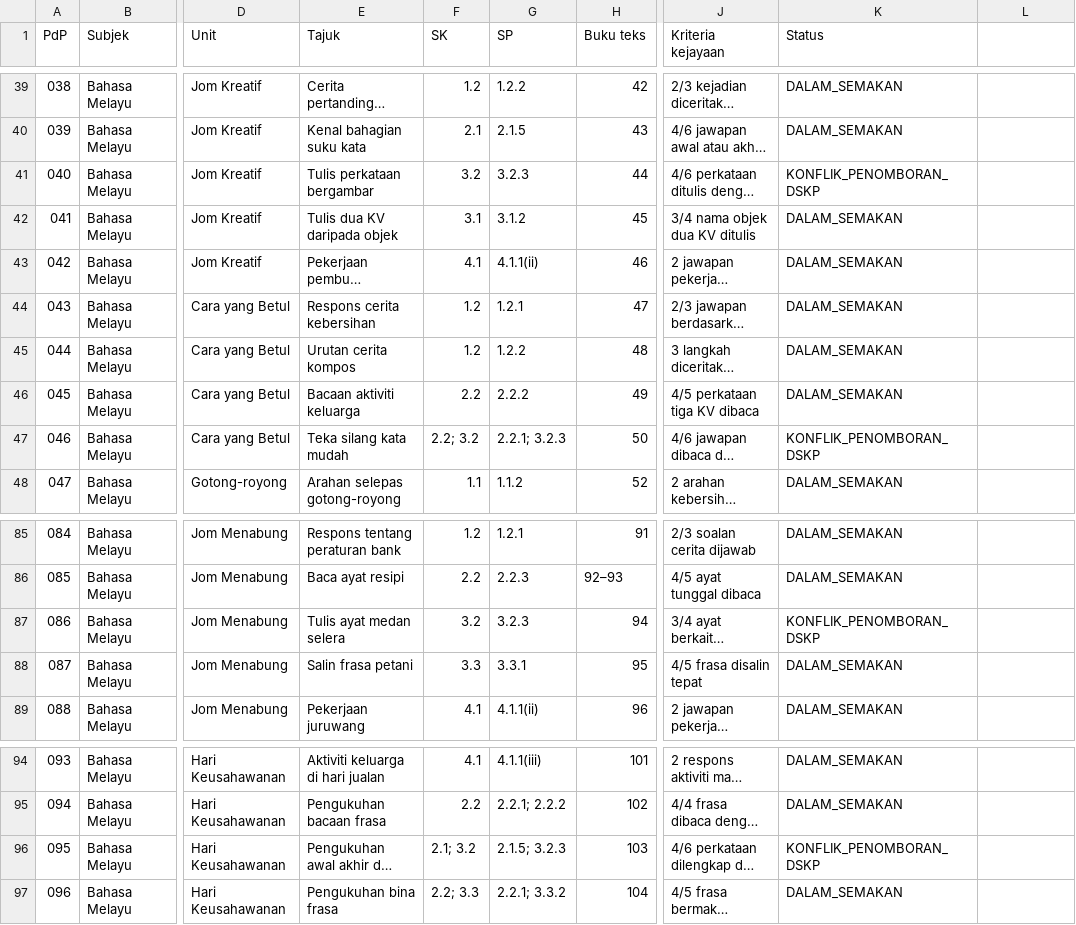
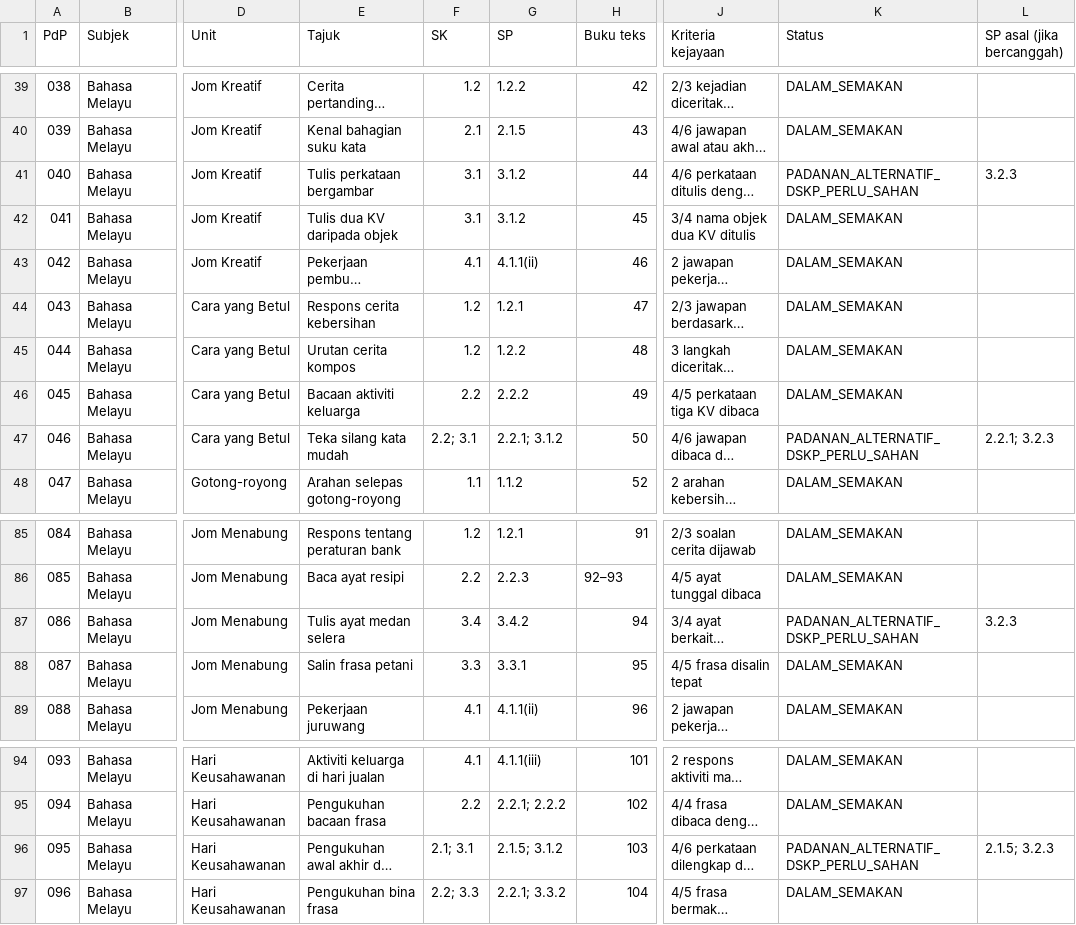
Before and after one commit to nurynayreen88/CikguLaju-AI, a CSV file: staging/ppki/bahasa_melayu_tahun2_rpt_index_draft.csv, drawn as a sheet; only a part is shown, gaps mark what is left out; long unchanged cells end in …; the diff names each change by its address in the sheet, - before the commit and + after, or states it on an @@ line.

Commit message:
audit(ppki): synchronize 98 BM draft RPT rows with alternative mappings and retain original SP

```diff
--- a/staging/ppki/bahasa_melayu_tahun2_rpt_index_draft.csv
+++ b/staging/ppki/bahasa_melayu_tahun2_rpt_index_draft.csv
-L1: (empty)
+L1: SP asal (jika bercanggah)
-F41 (SK): 3.2
+F41 (SK): 3.1
-G41 (SP): 3.2.3
+G41 (SP): 3.1.2
-K41 (Status): KONFLIK_PENOMBORAN_DSKP
+K41 (Status): PADANAN_ALTERNATIF_DSKP_PERLU_SAHAN
-L41 (SP asal (jika bercanggah)): (empty)
+L41 (SP asal (jika bercanggah)): 3.2.3
-F47 (SK): 2.2; 3.2
+F47 (SK): 2.2; 3.1
-G47 (SP): 2.2.1; 3.2.3
+G47 (SP): 2.2.1; 3.1.2
-K47 (Status): KONFLIK_PENOMBORAN_DSKP
+K47 (Status): PADANAN_ALTERNATIF_DSKP_PERLU_SAHAN
-L47 (SP asal (jika bercanggah)): (empty)
+L47 (SP asal (jika bercanggah)): 2.2.1; 3.2.3
-F87 (SK): 3.2
+F87 (SK): 3.4
-G87 (SP): 3.2.3
+G87 (SP): 3.4.2
-K87 (Status): KONFLIK_PENOMBORAN_DSKP
+K87 (Status): PADANAN_ALTERNATIF_DSKP_PERLU_SAHAN
-L87 (SP asal (jika bercanggah)): (empty)
+L87 (SP asal (jika bercanggah)): 3.2.3
-F96 (SK): 2.1; 3.2
+F96 (SK): 2.1; 3.1
-G96 (SP): 2.1.5; 3.2.3
+G96 (SP): 2.1.5; 3.1.2
-K96 (Status): KONFLIK_PENOMBORAN_DSKP
+K96 (Status): PADANAN_ALTERNATIF_DSKP_PERLU_SAHAN
-L96 (SP asal (jika bercanggah)): (empty)
+L96 (SP asal (jika bercanggah)): 2.1.5; 3.2.3
```
